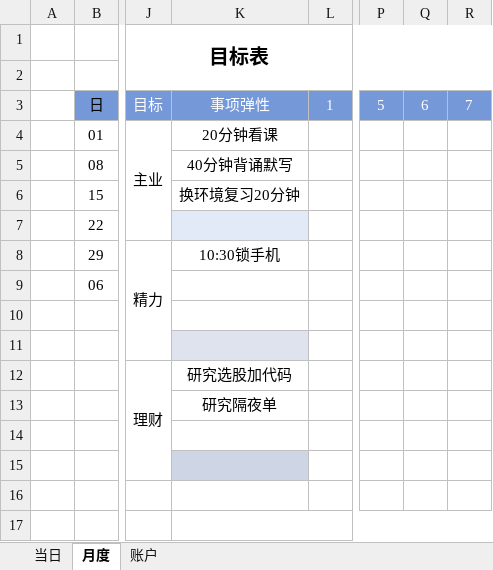
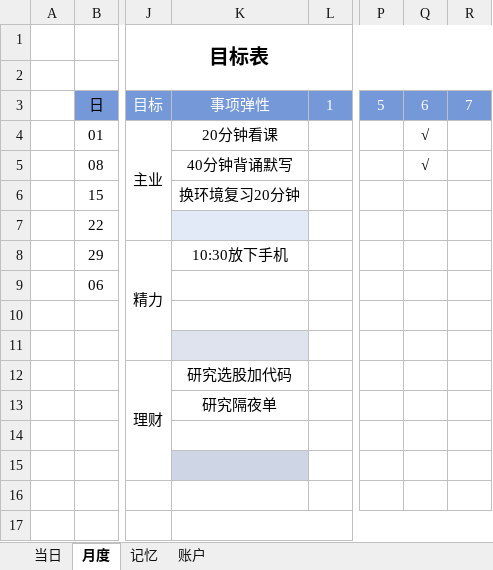
Before and after one commit to Wang-Xiaoshuang/regularWorks, an Excel workbook: 每日工作.xlsm, sheet 月度, drawn as a sheet; only a part is shown, gaps mark what is left out; values as stored, in another font and other column widths than the file's, no borders; conditional formats and table styles not drawn; the diff names each change by its address in the sheet, - before the commit and + after, or states it on an @@ line.

```diff
--- a/每日工作.xlsm (sheet 月度)
+++ b/每日工作.xlsm (sheet 月度)
+sheet tab: 记忆
-Q4:Q5: (empty)
+Q4:Q5: √
-K8: 10:30锁手机
+K8: 10:30放下手机
```
